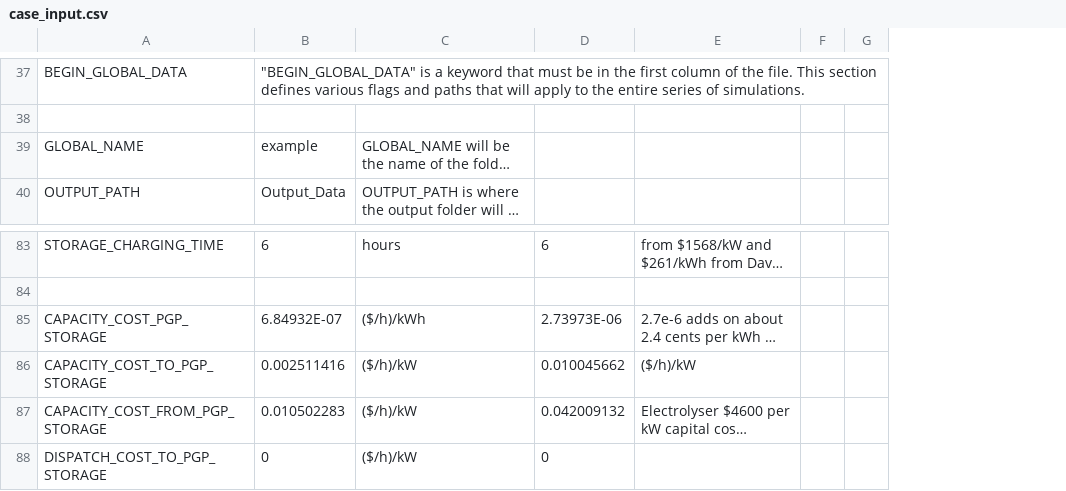
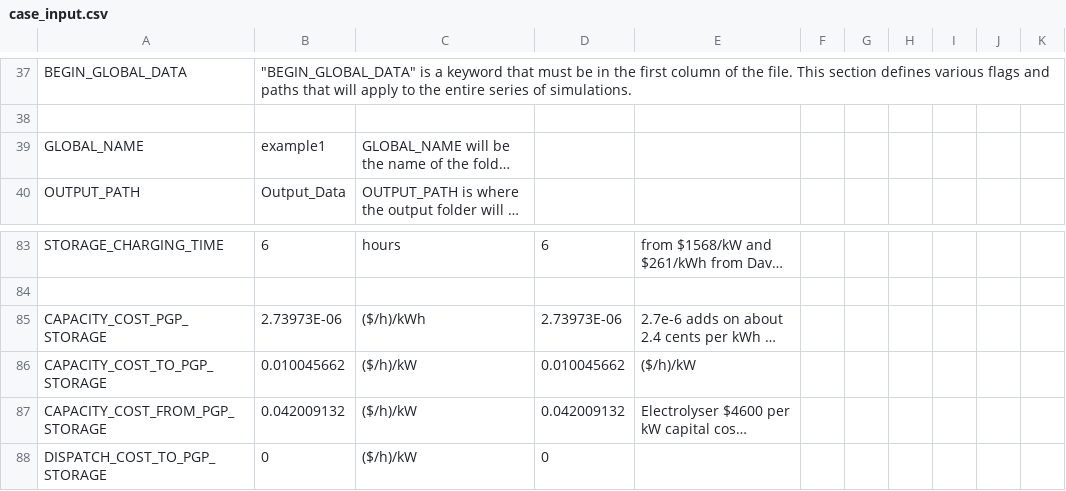
Before and after one commit to ClabEnergyProject/SEM-1, a CSV file: case_input.csv, drawn as a sheet; only a part is shown, gaps mark what is left out; long unchanged cells end in …; removed rows and columns are numbered as before the commit, all else as after; the diff covers the shown part only; the diff names each change by its address in the sheet, - before the commit and + after, or states it on an @@ line.

```diff
--- a/case_input.csv
+++ b/case_input.csv
-column F, empty
+column F, empty
+column H, empty
+column I, empty
+column J, empty
+column K, empty
-B39: example
+B39: example1
-B85: 6.84932E-07
+B85: 2.73973E-06
-B86: 0.002511416
+B86: 0.010045662
-B87: 0.010502283
+B87: 0.042009132
```
Also changed, not shown: 3 added rows, 2 removed rows and 7 edited cells elsewhere in this file, 3 other files.
